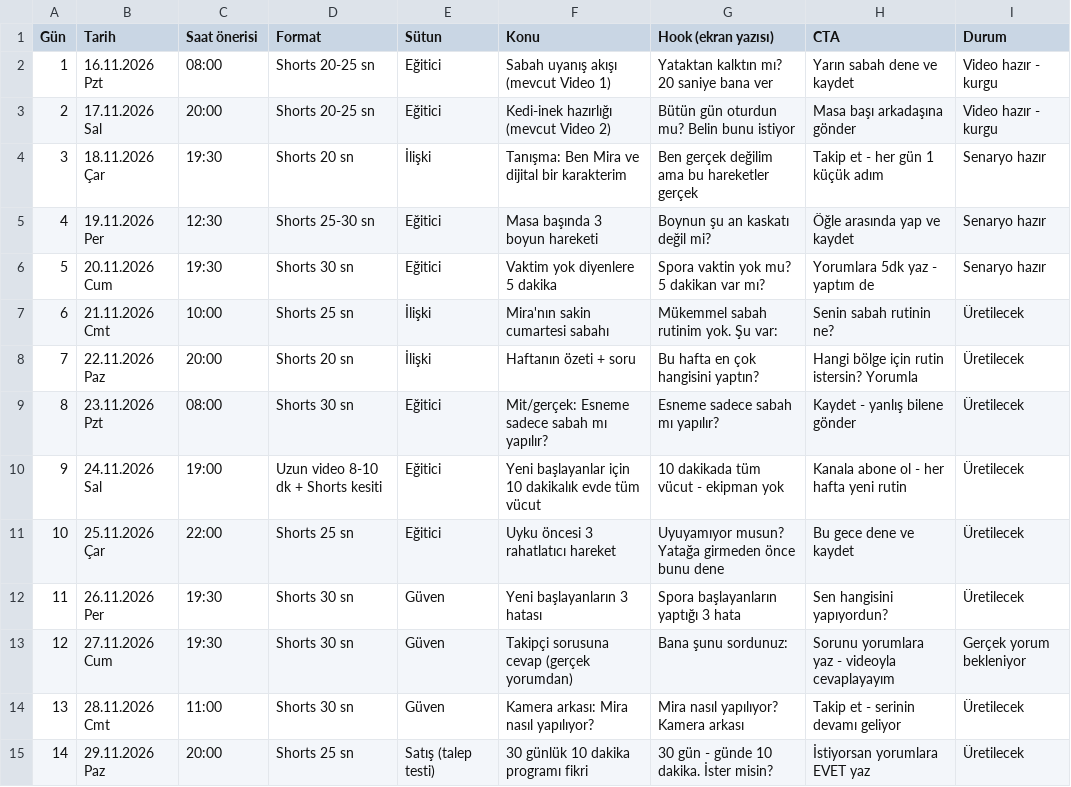
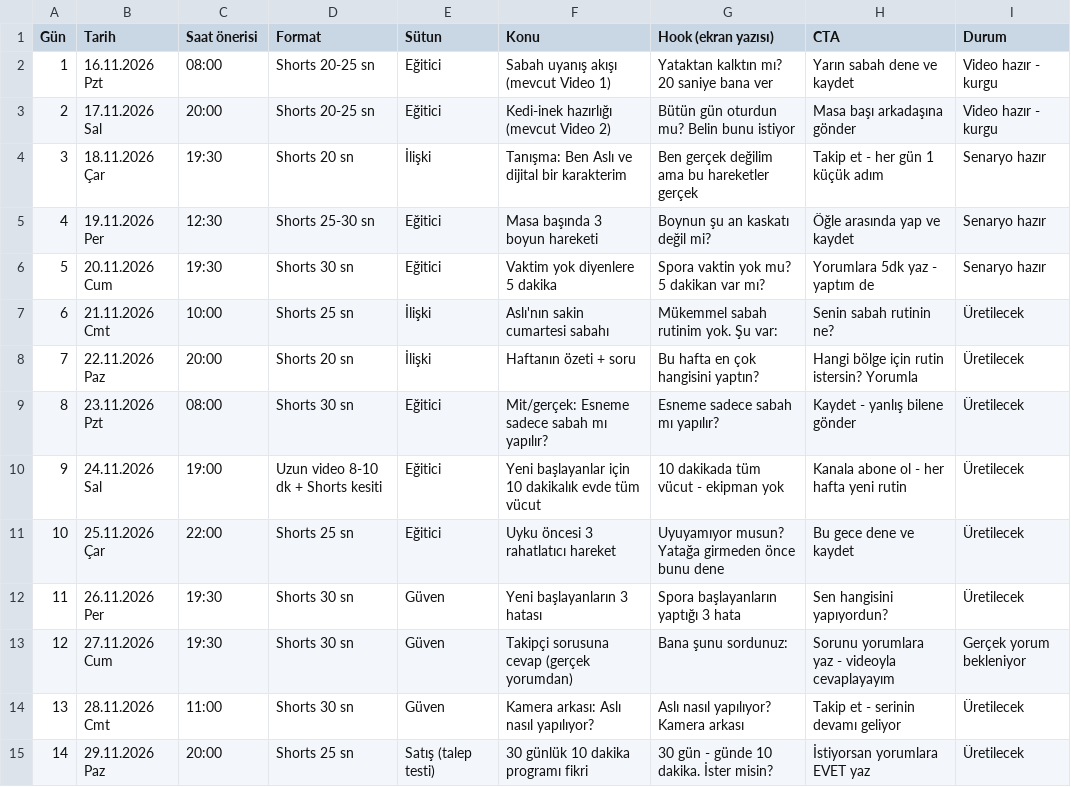
Before and after one commit to aslivuralbvt-art/Test, a CSV file: asli-icerik-takvimi.csv (was mira-icerik-takvimi.csv), drawn as a sheet.

```diff
--- a/mira-icerik-takvimi.csv
+++ b/asli-icerik-takvimi.csv
@@ -3,6 +3,6 @@ Gün,Tarih,Saat önerisi,Format,Sütun,Konu,Hook (ekran yazısı),CTA,Durum
 2,17.11.2026 Sal,20:00,Shorts 20-25 sn,Eğitici,Kedi-inek hazırlığı (mevcut Video 2),Bütün gün oturdun mu? Belin bunu istiyor,Masa başı arkadaşına gönder,Video hazır - kurgu
-3,18.11.2026 Çar,19:30,Shorts 20 sn,İlişki,Tanışma: Ben Mira ve dijital bir karakterim,Ben gerçek değilim ama bu hareketler gerçek,Takip et - her gün 1 küçük adım,Senaryo hazır
+3,18.11.2026 Çar,19:30,Shorts 20 sn,İlişki,Tanışma: Ben Aslı ve dijital bir karakterim,Ben gerçek değilim ama bu hareketler gerçek,Takip et - her gün 1 küçük adım,Senaryo hazır
 4,19.11.2026 Per,12:30,Shorts 25-30 sn,Eğitici,Masa başında 3 boyun hareketi,Boynun şu an kaskatı değil mi?,Öğle arasında yap ve kaydet,Senaryo hazır
 5,20.11.2026 Cum,19:30,Shorts 30 sn,Eğitici,Vaktim yok diyenlere 5 dakika,Spora vaktin yok mu? 5 dakikan var mı?,Yorumlara 5dk yaz - yaptım de,Senaryo hazır
-6,21.11.2026 Cmt,10:00,Shorts 25 sn,İlişki,Mira'nın sakin cumartesi sabahı,Mükemmel sabah rutinim yok. Şu var:,Senin sabah rutinin ne?,Üretilecek
+6,21.11.2026 Cmt,10:00,Shorts 25 sn,İlişki,Aslı'nın sakin cumartesi sabahı,Mükemmel sabah rutinim yok. Şu var:,Senin sabah rutinin ne?,Üretilecek
 7,22.11.2026 Paz,20:00,Shorts 20 sn,İlişki,Haftanın özeti + soru,Bu hafta en çok hangisini yaptın?,Hangi bölge için rutin istersin? Yorumla,Üretilecek
@@ -13,3 +13,3 @@ Gün,Tarih,Saat önerisi,Format,Sütun,Konu,Hook (ekran yazısı),CTA,Durum
 12,27.11.2026 Cum,19:30,Shorts 30 sn,Güven,Takipçi sorusuna cevap (gerçek yorumdan),Bana şunu sordunuz:,Sorunu yorumlara yaz - videoyla cevaplayayım,Gerçek yorum bekleniyor
-13,28.11.2026 Cmt,11:00,Shorts 30 sn,Güven,Kamera arkası: Mira nasıl yapılıyor?,Mira nasıl yapılıyor? Kamera arkası,Takip et - serinin devamı geliyor,Üretilecek
+13,28.11.2026 Cmt,11:00,Shorts 30 sn,Güven,Kamera arkası: Aslı nasıl yapılıyor?,Aslı nasıl yapılıyor? Kamera arkası,Takip et - serinin devamı geliyor,Üretilecek
 14,29.11.2026 Paz,20:00,Shorts 25 sn,Satış (talep testi),30 günlük 10 dakika programı fikri,30 gün - günde 10 dakika. İster misin?,İstiyorsan yorumlara EVET yaz,Üretilecek
```
Also changed, not shown: 3 other files.
